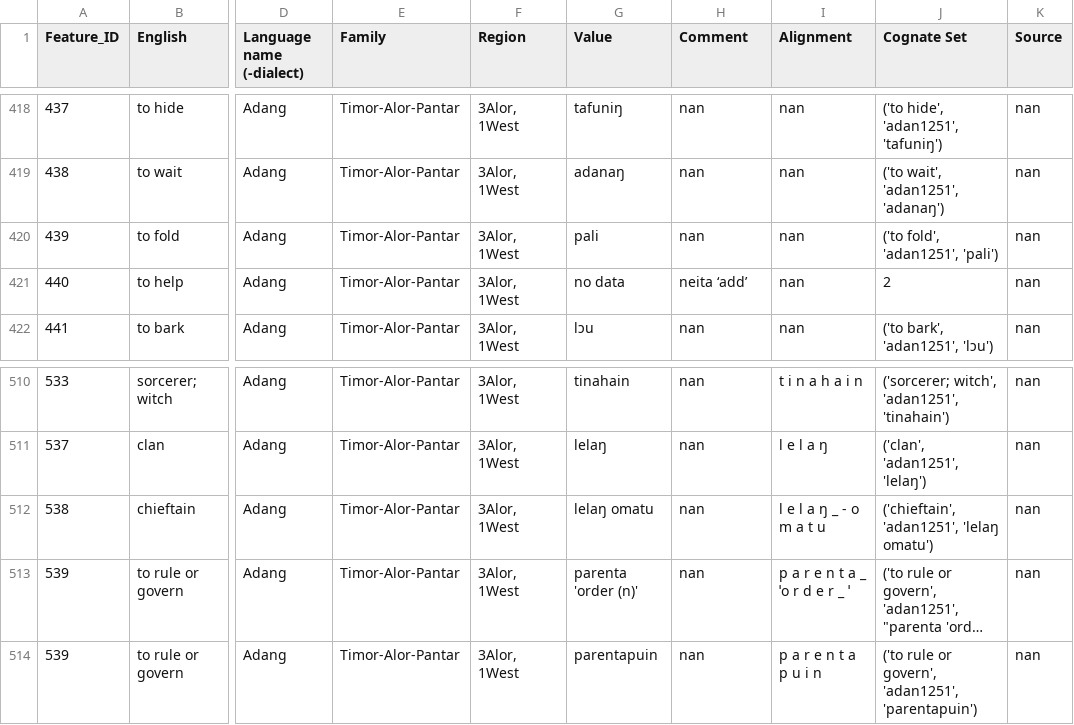
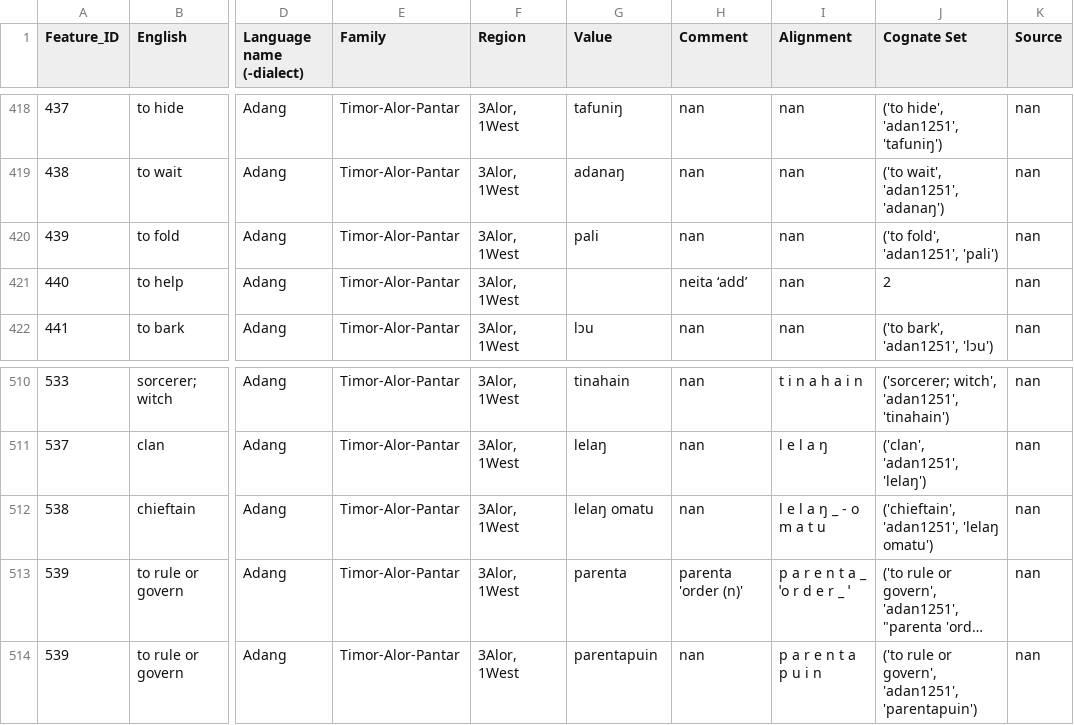
Before and after one commit to xrotwang/lexirumah-data, a TSV file: datasets/adnhc20150923wordlist.tsv, drawn as a sheet; only a part is shown, gaps mark what is left out; long unchanged cells end in …; the diff names each change by its address in the sheet, - before the commit and + after, or states it on an @@ line.

```diff
--- a/datasets/adnhc20150923wordlist.tsv
+++ b/datasets/adnhc20150923wordlist.tsv
-G421 (Value): no data
+G421 (Value): (empty)
-G513 (Value): parenta 'order (n)'
+G513 (Value): parenta
-H513 (Comment): nan
+H513 (Comment): parenta 'order (n)'
```
Also changed, not shown: datasets/beupuramk20160511wordlist.tsv, datasets/hwamk20150514wordlist.tsv, 2 other files.
